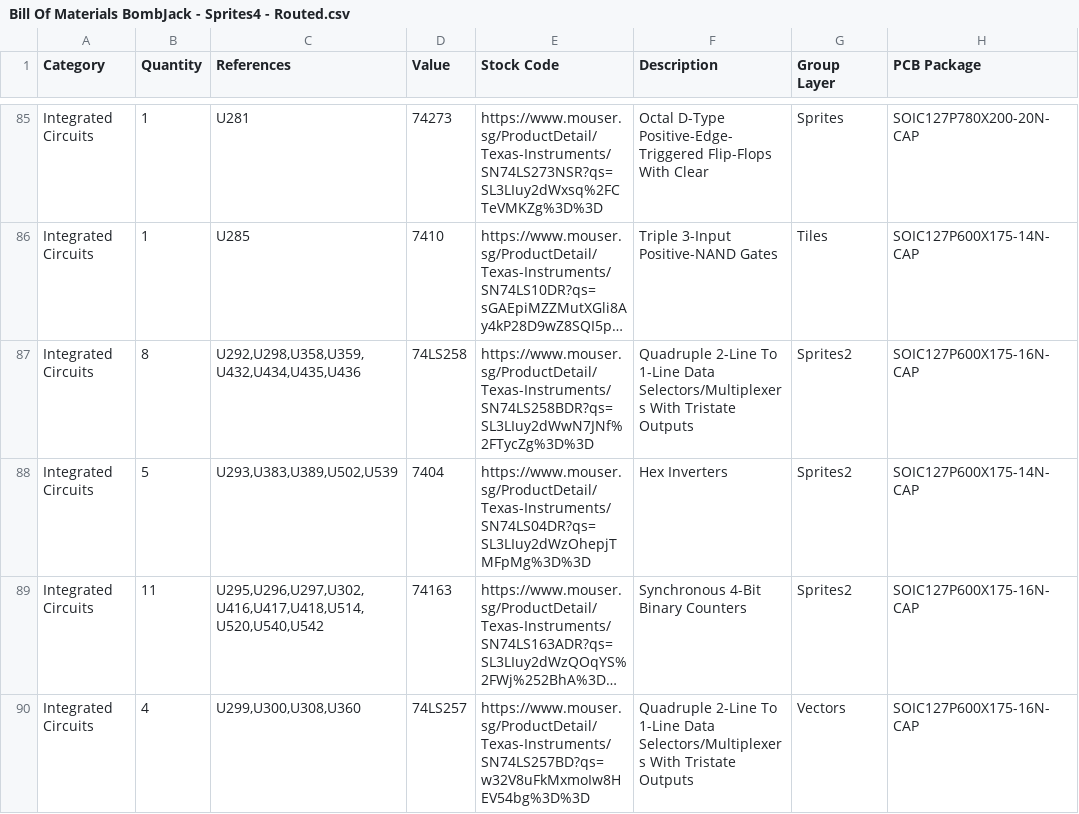
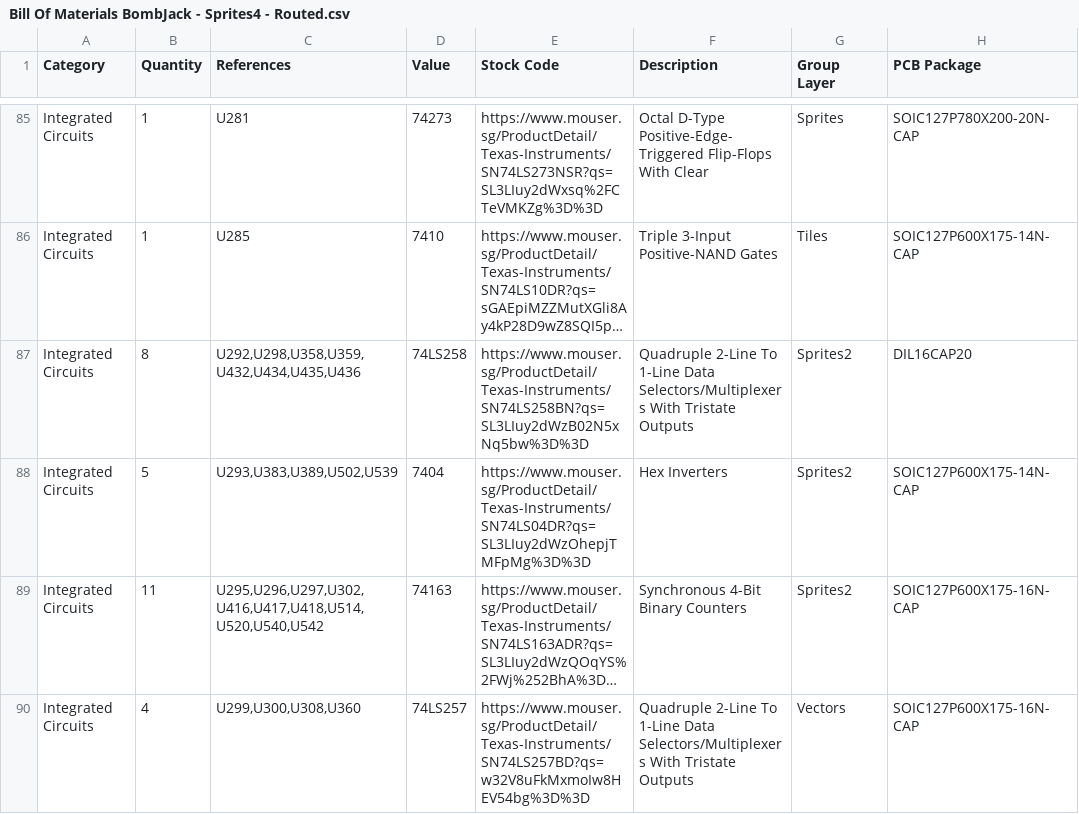
Before and after one commit to martinpiper/BombJack, a CSV file: V11.1/Bill Of Materials BombJack - Sprites4 - Routed.csv, drawn as a sheet; only a part is shown, gaps mark what is left out; long unchanged cells end in …; the diff covers the shown part only; the diff names each change by its address in the sheet, - before the commit and + after, or states it on an @@ line.

Commit message:
Sprites4 V11.1

```diff
--- a/V11.1/Bill Of Materials BombJack - Sprites4 - Routed.csv
+++ b/V11.1/Bill Of Materials BombJack - Sprites4 - Routed.csv
-E87 (Stock Code): https://www.mouser.sg/ProductDetail/Texas-Instruments/SN74LS258BDR?qs=SL3LIuy2dWwN7JNf%2FTycZg%3D%3D
+E87 (Stock Code): https://www.mouser.sg/ProductDetail/Texas-Instruments/SN74LS258BN?qs=SL3LIuy2dWzB02N5xNq5bw%3D%3D
-H87 (PCB Package): SOIC127P600X175-16N-CAP
+H87 (PCB Package): DIL16CAP20
```
Also changed, not shown: 4 edited cells elsewhere in this file, 7 other files.
